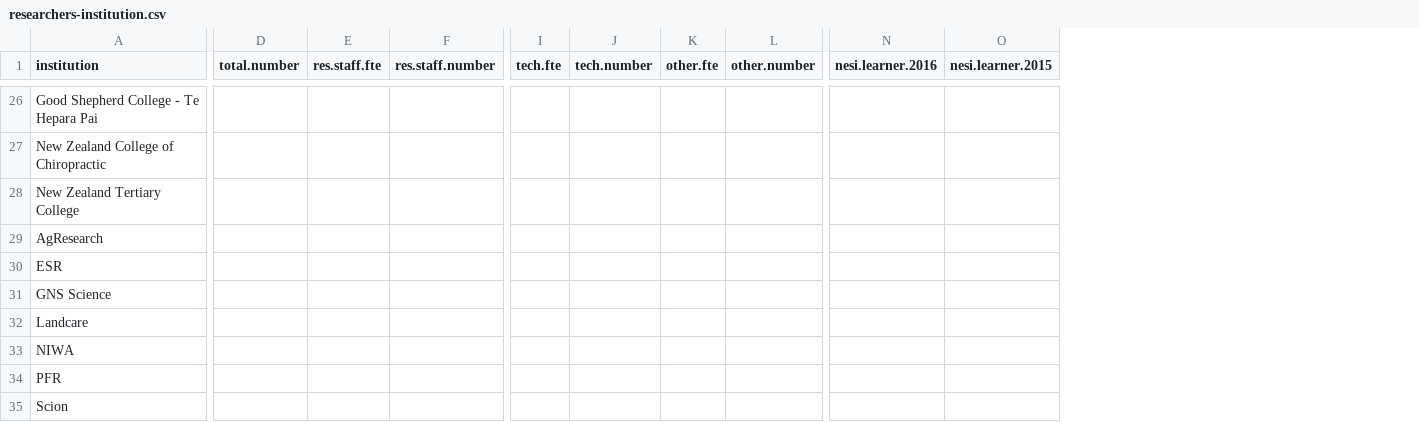
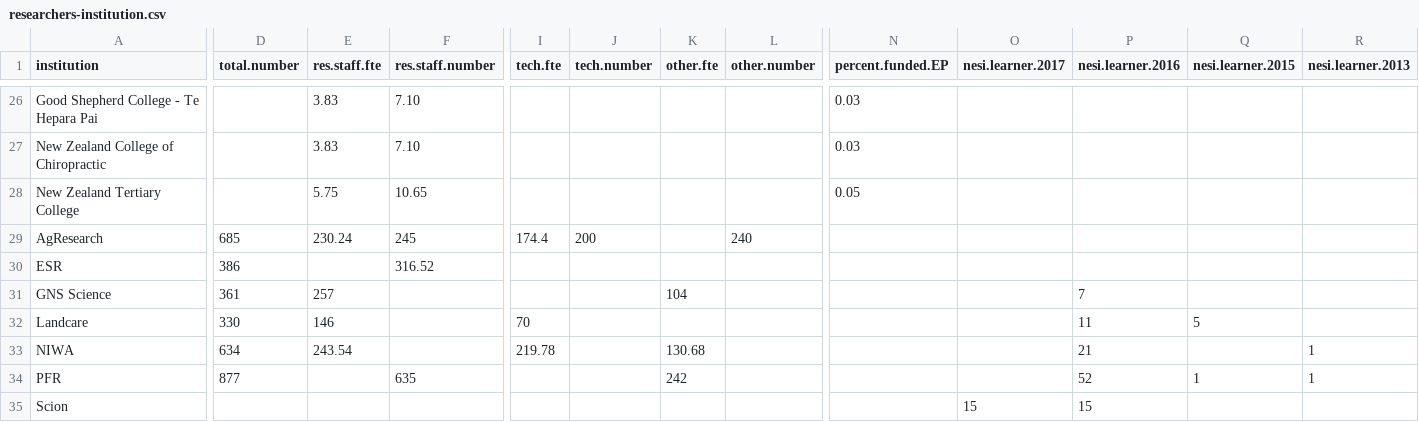
Before and after one commit to kubke/nesi-training, a CSV file: Data-analysis/researchers-institution.csv, drawn as a sheet; only a part is shown, gaps mark what is left out; addresses are those after the commit; the diff covers the shown part only; the diff names each change by its address in the sheet, - before the commit and + after, or states it on an @@ line.

```diff
--- a/Data-analysis/researchers-institution.csv
+++ b/Data-analysis/researchers-institution.csv
+column N (percent.funded.EP), rows 26-28: 0.03 | 0.03 | 0.05
+column O (nesi.learner.2017), row 35: 15
+column R (nesi.learner.2013), rows 33-34: 1 | 1
-E26:E27 (res.staff.fte): (empty)
+E26:E27 (res.staff.fte): 3.83
-F26:F27 (res.staff.number): (empty)
+F26:F27 (res.staff.number): 7.10
-E28 (res.staff.fte): (empty)
+E28 (res.staff.fte): 5.75
-F28 (res.staff.number): (empty)
+F28 (res.staff.number): 10.65
-D29 (total.number): (empty)
+D29 (total.number): 685
-E29 (res.staff.fte): (empty)
+E29 (res.staff.fte): 230.24
-F29 (res.staff.number): (empty)
+F29 (res.staff.number): 245
-I29 (tech.fte): (empty)
+I29 (tech.fte): 174.4
-J29 (tech.number): (empty)
+J29 (tech.number): 200
-L29 (other.number): (empty)
+L29 (other.number): 240
-D30 (total.number): (empty)
+D30 (total.number): 386
-F30 (res.staff.number): (empty)
+F30 (res.staff.number): 316.52
-D31 (total.number): (empty)
+D31 (total.number): 361
-E31 (res.staff.fte): (empty)
+E31 (res.staff.fte): 257
-K31 (other.fte): (empty)
+K31 (other.fte): 104
-P31 (nesi.learner.2016): (empty)
+P31 (nesi.learner.2016): 7
-D32 (total.number): (empty)
+D32 (total.number): 330
-E32 (res.staff.fte): (empty)
+E32 (res.staff.fte): 146
-I32 (tech.fte): (empty)
+I32 (tech.fte): 70
-P32 (nesi.learner.2016): (empty)
+P32 (nesi.learner.2016): 11
-Q32 (nesi.learner.2015): (empty)
+Q32 (nesi.learner.2015): 5
-D33 (total.number): (empty)
+D33 (total.number): 634
-E33 (res.staff.fte): (empty)
+E33 (res.staff.fte): 243.54
-I33 (tech.fte): (empty)
+I33 (tech.fte): 219.78
-K33 (other.fte): (empty)
+K33 (other.fte): 130.68
-P33 (nesi.learner.2016): (empty)
+P33 (nesi.learner.2016): 21
-D34 (total.number): (empty)
+D34 (total.number): 877
-F34 (res.staff.number): (empty)
+F34 (res.staff.number): 635
-K34 (other.fte): (empty)
+K34 (other.fte): 242
-P34 (nesi.learner.2016): (empty)
+P34 (nesi.learner.2016): 52
-Q34 (nesi.learner.2015): (empty)
+Q34 (nesi.learner.2015): 1
-P35 (nesi.learner.2016): (empty)
+P35 (nesi.learner.2016): 15
```
Also changed, not shown: 62 edited cells elsewhere in this file.
